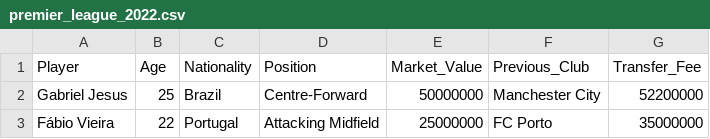
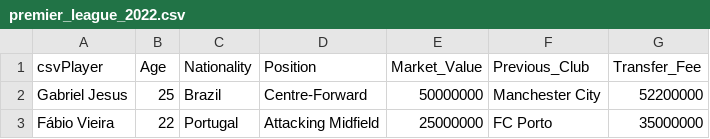
Before and after one commit to philippebvilliger/project-repo, a CSV file: data/raw/premier_league_2022.csv, drawn as a sheet; only a part is shown.

Commit message:
Update premier_league_2022.csv

```diff
--- a/data/raw/premier_league_2022.csv
+++ b/data/raw/premier_league_2022.csv
@@ -1,2 +1,2 @@
-Player,Age,Nationality,Position,Market_Value,Previous_Club,Transfer_Fee
+csvPlayer,Age,Nationality,Position,Market_Value,Previous_Club,Transfer_Fee
 Gabriel Jesus,25,Brazil,Centre-Forward,50000000,Manchester City,52200000
```
